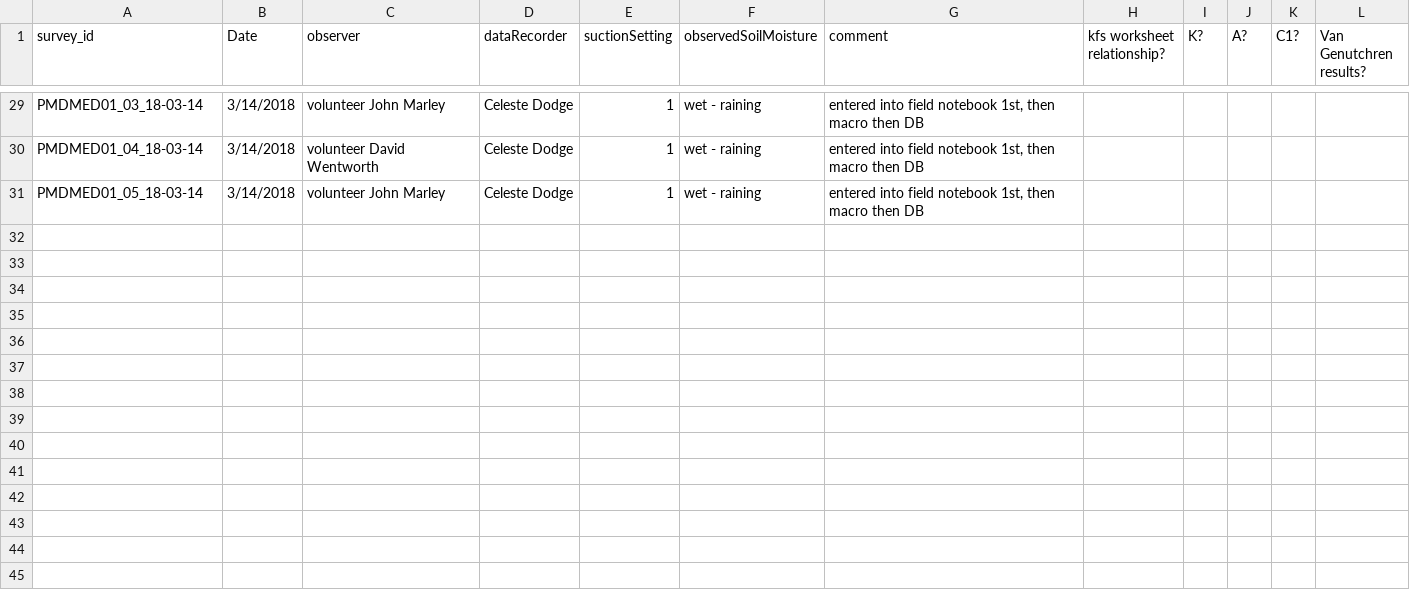
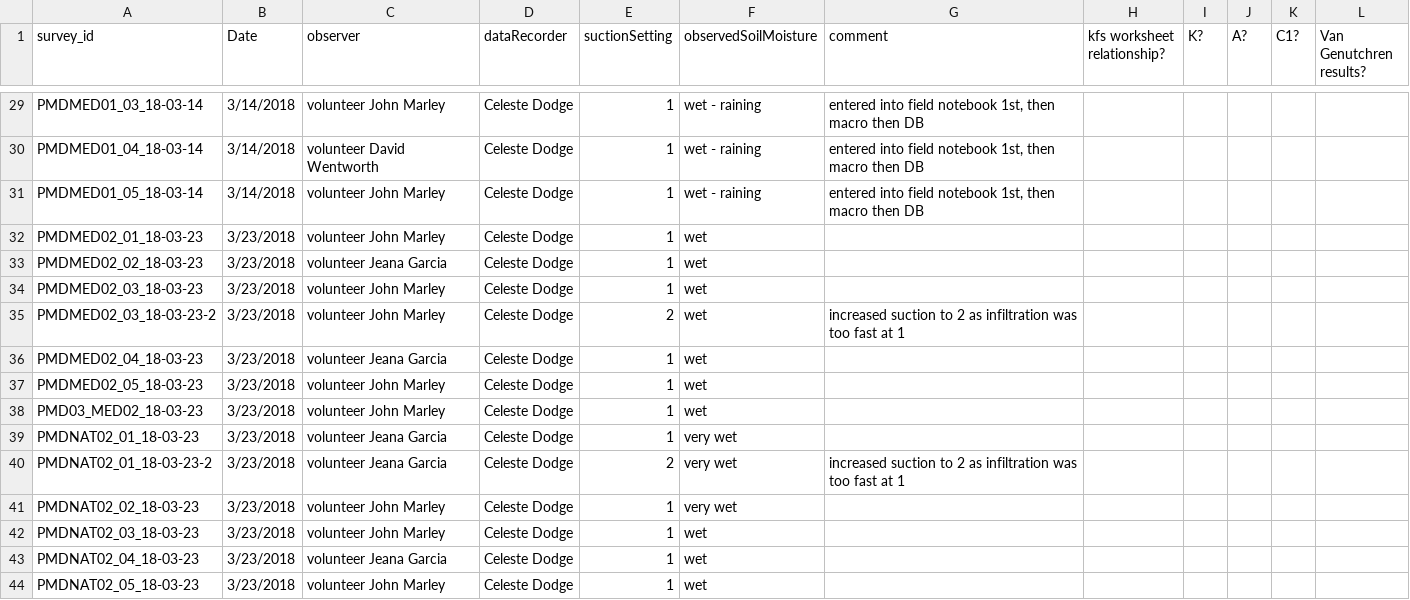
Before and after one commit to CelesteDodge/W, a CSV file: PMD/surveys.csv, drawn as a sheet; only a part is shown, gaps mark what is left out; the diff names each change by its address in the sheet, - before the commit and + after, or states it on an @@ line.

Commit message:
added last week's observations and updated site attributes withsuction settings

```diff
--- a/PMD/surveys.csv
+++ b/PMD/surveys.csv
+row 32: PMDMED02_01_18-03-23 | 3/23/2018 | volunteer John Marley | Celeste Dodge | 1 | wet
+row 33: PMDMED02_02_18-03-23 | 3/23/2018 | volunteer Jeana Garcia | Celeste Dodge | 1 | wet
+row 34: PMDMED02_03_18-03-23 | 3/23/2018 | volunteer John Marley | Celeste Dodge | 1 | wet
+row 35: PMDMED02_03_18-03-23-2 | 3/23/2018 | volunteer John Marley | Celeste Dodge | 2 | wet | increased suction to 2 as infiltration was too fast at 1
+row 36: PMDMED02_04_18-03-23 | 3/23/2018 | volunteer Jeana Garcia | Celeste Dodge | 1 | wet
+row 37: PMDMED02_05_18-03-23 | 3/23/2018 | volunteer John Marley | Celeste Dodge | 1 | wet
+row 38: PMD03_MED02_18-03-23 | 3/23/2018 | volunteer John Marley | Celeste Dodge | 1 | wet
+row 39: PMDNAT02_01_18-03-23 | 3/23/2018 | volunteer Jeana Garcia | Celeste Dodge | 1 | very wet
+row 40: PMDNAT02_01_18-03-23-2 | 3/23/2018 | volunteer Jeana Garcia | Celeste Dodge | 2 | very wet | increased suction to 2 as infiltration was too fast at 1
+row 41: PMDNAT02_02_18-03-23 | 3/23/2018 | volunteer John Marley | Celeste Dodge | 1 | very wet
+row 42: PMDNAT02_03_18-03-23 | 3/23/2018 | volunteer John Marley | Celeste Dodge | 1 | wet
+row 43: PMDNAT02_04_18-03-23 | 3/23/2018 | volunteer Jeana Garcia | Celeste Dodge | 1 | wet
+row 44: PMDNAT02_05_18-03-23 | 3/23/2018 | volunteer John Marley | Celeste Dodge | 1 | wet
```
Also changed, not shown: PMD/siteAttributes.csv, 1 other file.
